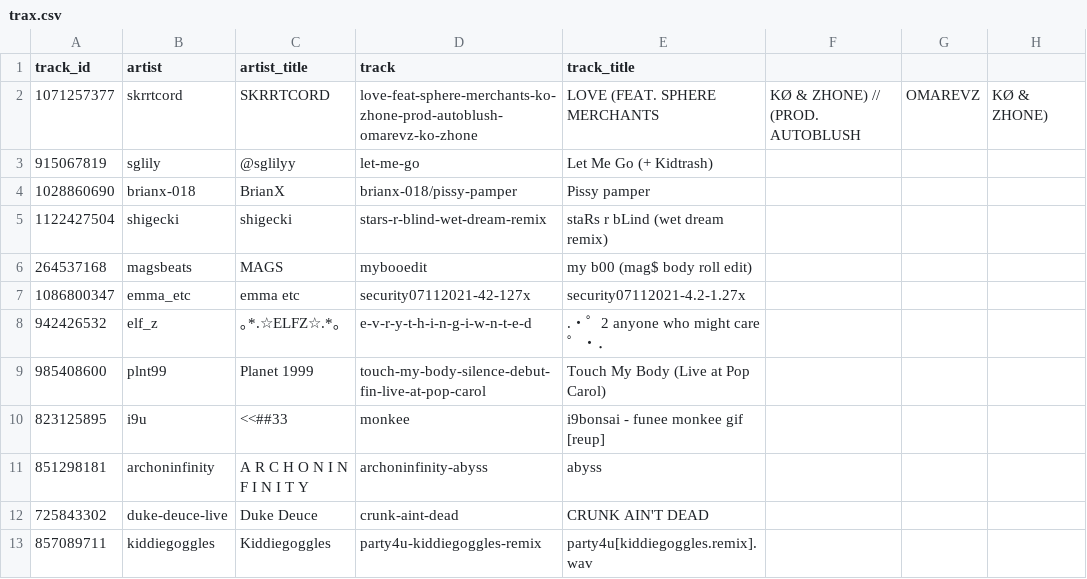
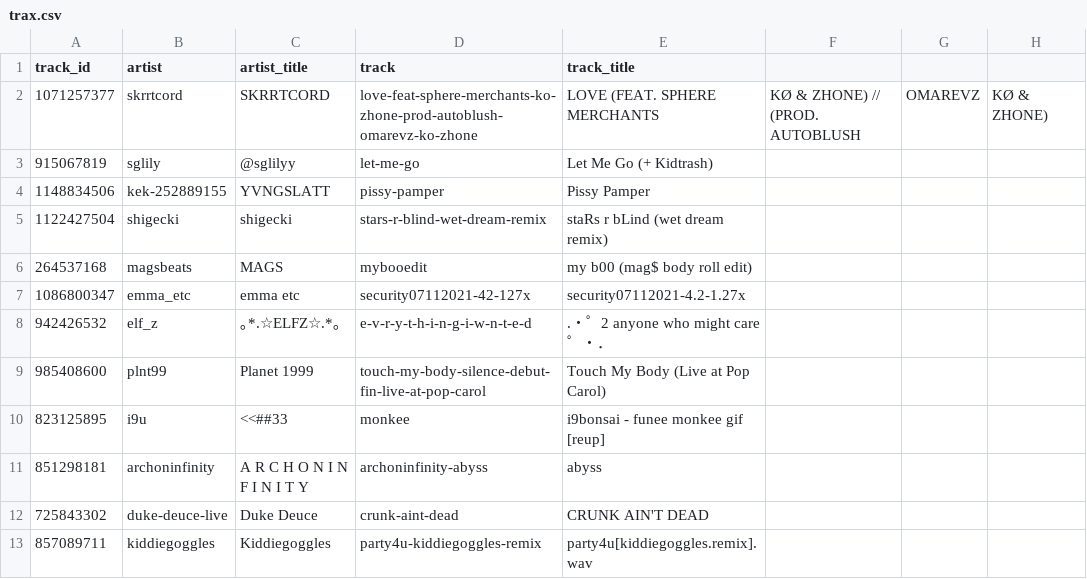
Before and after one commit to kr-ish/handsome, a CSV file: static/elsewhere/trax.csv, drawn as a sheet; removed rows and columns are numbered as before the commit, all else as after; the diff names each change by its address in the sheet, - before the commit and + after, or states it on an @@ line.

Commit message:
replace pissy pamper since og was deleted

```diff
--- a/static/elsewhere/trax.csv
+++ b/static/elsewhere/trax.csv
-row 4: 1028860690 | brianx-018 | BrianX | brianx-018/pissy-pamper | Pissy pamper
+row 4: 1148834506 | kek-252889155 | YVNGSLATT | pissy-pamper | Pissy Pamper
```
